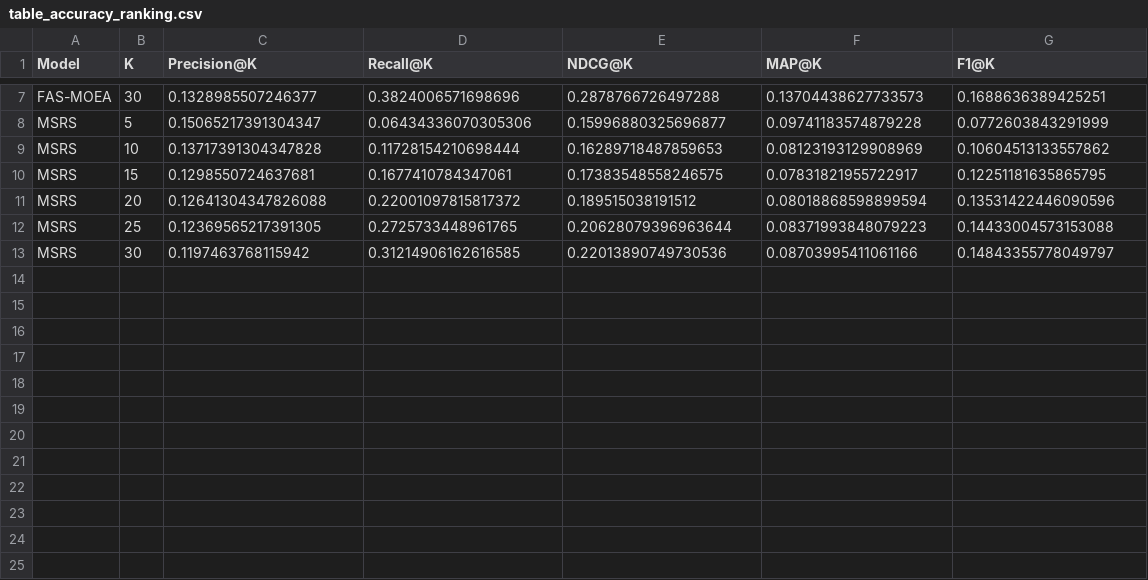
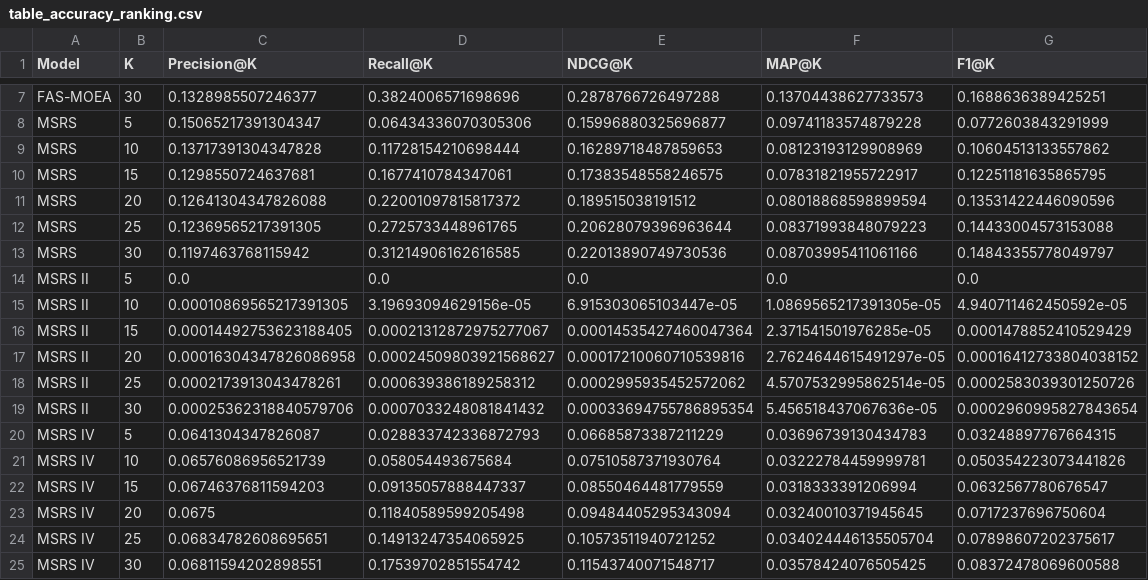
Before and after one commit to ArnavB11/recommender-systems, a CSV file: results/tables/table_accuracy_ranking.csv, drawn as a sheet; only a part is shown, gaps mark what is left out.

Commit message:
feat: widen PSNR thresholds to 10-90 and update full evaluation results

```diff
--- a/results/tables/table_accuracy_ranking.csv
+++ b/results/tables/table_accuracy_ranking.csv
@@ -13 +13,13 @@ MSRS,25,0.12369565217391305,0.2725733448961765,0.20628079396963644,0.08371993848
 MSRS,30,0.1197463768115942,0.31214906162616585,0.22013890749730536,0.08703995411061166,0.14843355778049797
+MSRS II,5,0.0,0.0,0.0,0.0,0.0
+MSRS II,10,0.00010869565217391305,3.19693094629156e-05,6.915303065103447e-05,1.0869565217391305e-05,4.940711462450592e-05
+MSRS II,15,0.00014492753623188405,0.00021312872975277067,0.00014535427460047364,2.371541501976285e-05,0.0001478852410529429
+MSRS II,20,0.00016304347826086958,0.00024509803921568627,0.00017210060710539816,2.7624644615491297e-05,0.00016412733804038152
+MSRS II,25,0.0002173913043478261,0.000639386189258312,0.0002995935452572062,4.5707532995862514e-05,0.0002583039301250726
+MSRS II,30,0.00025362318840579706,0.0007033248081841432,0.00033694755786895354,5.456518437067636e-05,0.0002960995827843654
+MSRS IV,5,0.0641304347826087,0.028833742336872793,0.06685873387211229,0.03696739130434783,0.03248897767664315
+MSRS IV,10,0.06576086956521739,0.058054493675684,0.07510587371930764,0.03222784459999781,0.050354223073441826
+MSRS IV,15,0.06746376811594203,0.09135057888447337,0.08550464481779559,0.0318333391206994,0.0632567780676547
+MSRS IV,20,0.0675,0.11840589599205498,0.09484405295343094,0.03240010371945645,0.0717237696750604
+MSRS IV,25,0.06834782608695651,0.14913247354065925,0.10573511940721252,0.034024446135505704,0.07898607202375617
+MSRS IV,30,0.06811594202898551,0.17539702851554742,0.11543740071548717,0.03578424076505425,0.08372478069600588
```
Also changed, not shown: results/tables/table_consumer_serendipity.csv, results/tables/table_provider_dopm.csv, 32 other files.
